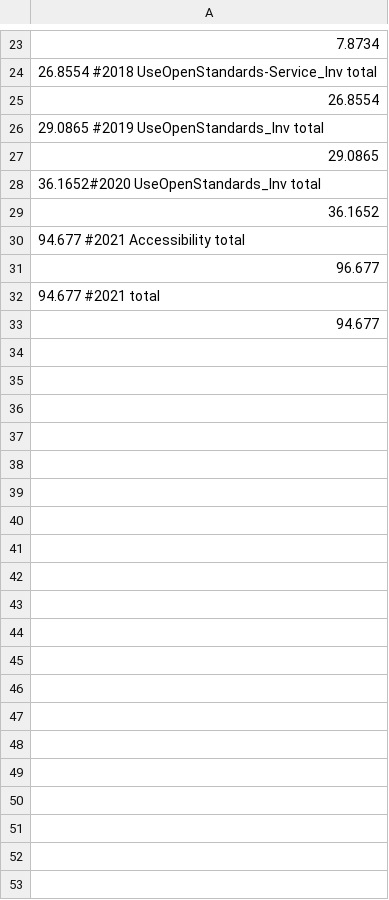
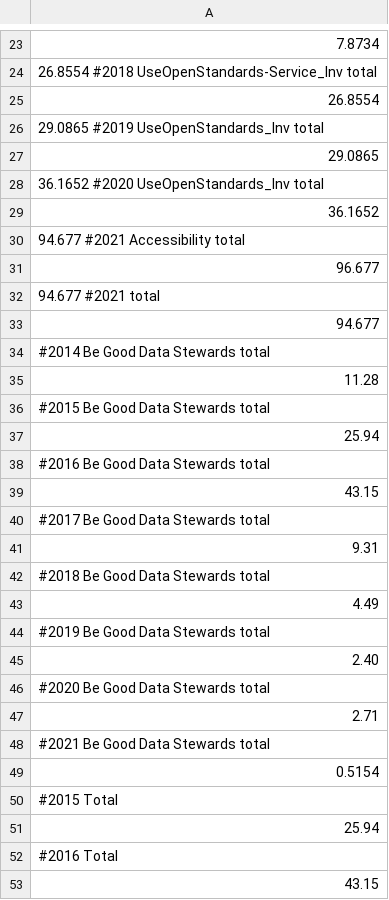
Before and after one commit to AdiMakkar/Digital-Standards-Alignment-Tracker-main, a CSV file: notebook/totalDigitalTracking.csv, drawn as a sheet; only a part is shown, gaps mark what is left out; the diff covers the shown part only.

Commit message:
Updated totals

```diff
--- a/notebook/totalDigitalTracking.csv
+++ b/notebook/totalDigitalTracking.csv
@@ -27,3 +27,3 @@
 29.0865
-36.1652#2020 UseOpenStandards_Inv total
+36.1652 #2020 UseOpenStandards_Inv total
 36.1652
@@ -33 +33,21 @@
 94.677
+#2014  Be Good Data Stewards total
+11.28
+#2015  Be Good Data Stewards total
+25.94
+#2016  Be Good Data Stewards total
+43.15
+#2017  Be Good Data Stewards total
+9.31
+#2018  Be Good Data Stewards total
+4.49
+#2019  Be Good Data Stewards total
+2.40
+#2020  Be Good Data Stewards total
+2.71
+#2021  Be Good Data Stewards total
+0.5154
+#2015 Total
+25.94
+#2016 Total
+43.15
```
Also changed, not shown: 10 edited cells elsewhere in this file, 4 other files.
